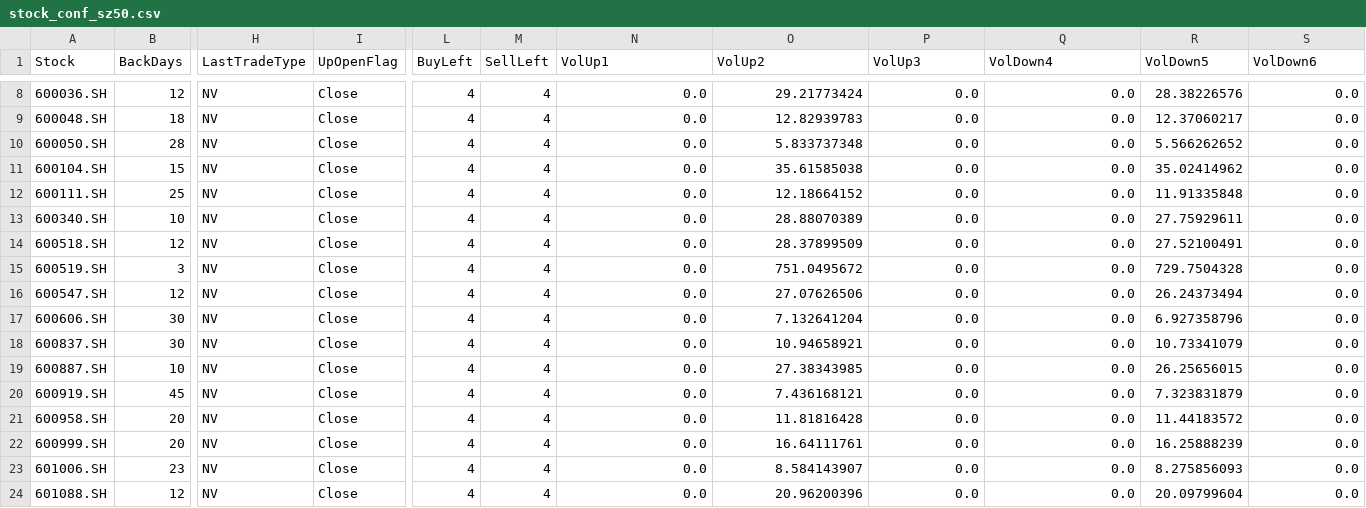
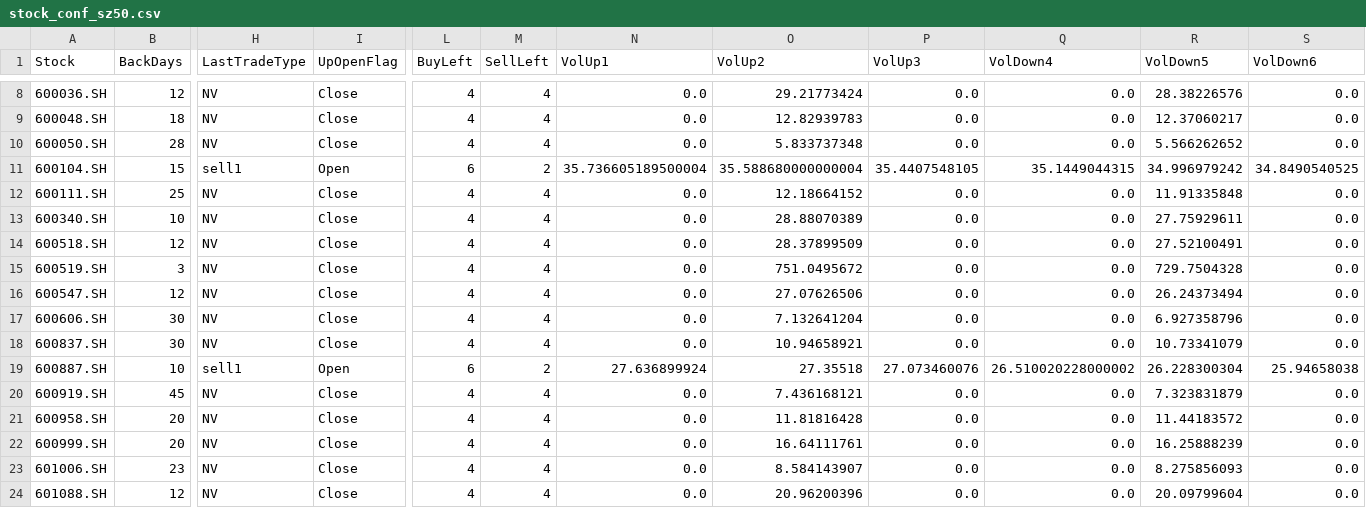
Before and after one commit to jwpl190/WudiQuant, a CSV file: stock_conf_sz50.csv, drawn as a sheet; only a part is shown, gaps mark what is left out; the diff names each change by its address in the sheet, - before the commit and + after, or states it on an @@ line.

```diff
--- a/stock_conf_sz50.csv
+++ b/stock_conf_sz50.csv
-H11 (LastTradeType): NV
+H11 (LastTradeType): sell1
-I11 (UpOpenFlag): Close
+I11 (UpOpenFlag): Open
-L11 (BuyLeft): 4
+L11 (BuyLeft): 6
-M11 (SellLeft): 4
+M11 (SellLeft): 2
-N11 (VolUp1): 0.0
+N11 (VolUp1): 35.736605189500004
-O11 (VolUp2): 35.61585038
+O11 (VolUp2): 35.588680000000004
-P11 (VolUp3): 0.0
+P11 (VolUp3): 35.4407548105
-Q11 (VolDown4): 0.0
+Q11 (VolDown4): 35.1449044315
-R11 (VolDown5): 35.02414962
+R11 (VolDown5): 34.996979242
-S11 (VolDown6): 0.0
+S11 (VolDown6): 34.8490540525
-H19 (LastTradeType): NV
+H19 (LastTradeType): sell1
-I19 (UpOpenFlag): Close
+I19 (UpOpenFlag): Open
-L19 (BuyLeft): 4
+L19 (BuyLeft): 6
-M19 (SellLeft): 4
+M19 (SellLeft): 2
-N19 (VolUp1): 0.0
+N19 (VolUp1): 27.636899924
-O19 (VolUp2): 27.38343985
+O19 (VolUp2): 27.35518
-P19 (VolUp3): 0.0
+P19 (VolUp3): 27.073460076
-Q19 (VolDown4): 0.0
+Q19 (VolDown4): 26.510020228000002
-R19 (VolDown5): 26.25656015
+R19 (VolDown5): 26.228300304
-S19 (VolDown6): 0.0
+S19 (VolDown6): 25.94658038
```
Also changed, not shown: 17 other files.
